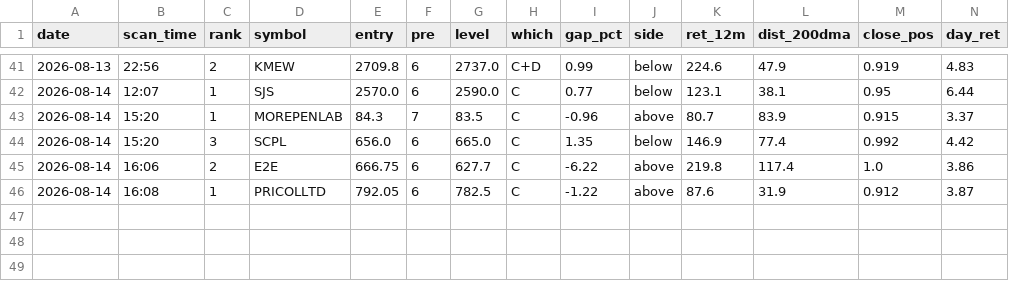
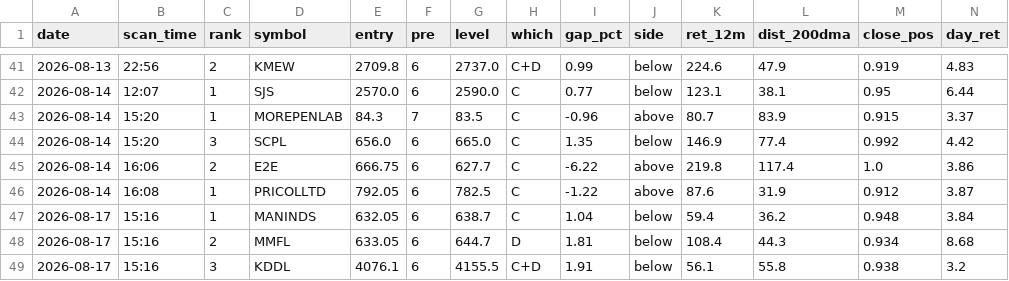
Before and after one commit to atikhalde/weekly, a CSV file: anticipate_picks.csv, drawn as a sheet; only a part is shown, gaps mark what is left out; rows hold the shown columns only; the diff names each change by its address in the sheet, - before the commit and + after, or states it on an @@ line.

```diff
--- a/anticipate_picks.csv
+++ b/anticipate_picks.csv
+row 47: 2026-08-17 | 15:16 | 1 | MANINDS | 632.05 | 6 | 638.7 | C | 1.04 | below | 59.4 | 36.2 | 0.948 | 3.84
+row 48: 2026-08-17 | 15:16 | 2 | MMFL | 633.05 | 6 | 644.7 | D | 1.81 | below | 108.4 | 44.3 | 0.934 | 8.68
+row 49: 2026-08-17 | 15:16 | 3 | KDDL | 4076.1 | 6 | 4155.5 | C+D | 1.91 | below | 56.1 | 55.8 | 0.938 | 3.2
```
Also changed, not shown: btst_picks.csv, 1 other file.
